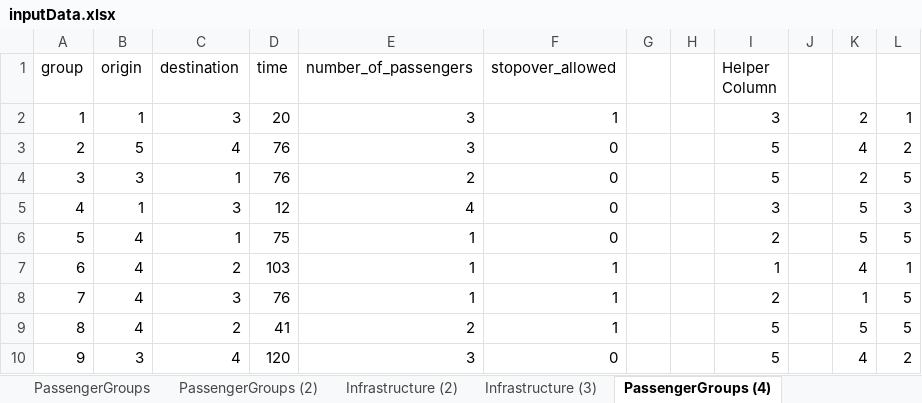
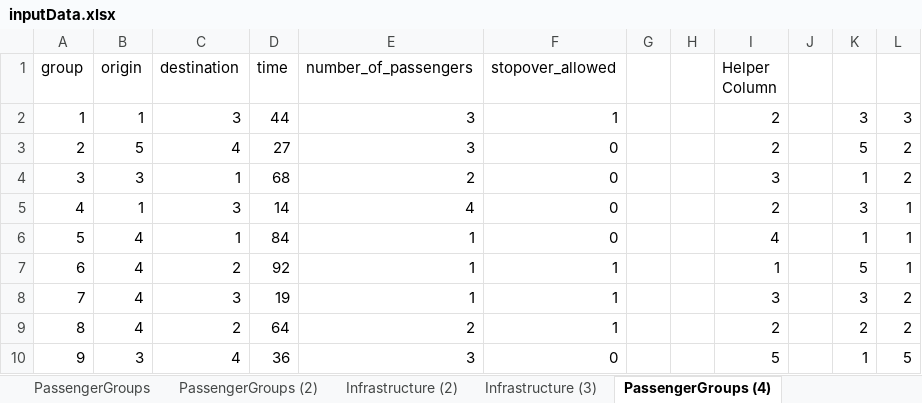
Before and after one commit to JonasHansenDTU/Master-Thesis-eVTOL, an Excel workbook: HanSong_Model/inputData.xlsx, sheet PassengerGroups (4), drawn as a sheet; only a part is shown; values as stored, in another font and other column widths than the file's, no borders; the diff covers the shown part only; the diff names each change by its address in the sheet, - before the commit and + after, or states it on an @@ line.

```diff
--- a/HanSong_Model/inputData.xlsx (sheet PassengerGroups (4))
+++ b/HanSong_Model/inputData.xlsx (sheet PassengerGroups (4))
-D2 (time): 20
+D2 (time): 44
-I2 (Helper Column): 3
+I2 (Helper Column): 2
-K2: 2
+K2: 3
-L2: 1
+L2: 3
-D3 (time): 76
+D3 (time): 27
-I3 (Helper Column): 5
+I3 (Helper Column): 2
-K3: 4
+K3: 5
-D4 (time): 76
+D4 (time): 68
-I4 (Helper Column): 5
+I4 (Helper Column): 3
-K4: 2
+K4: 1
-L4: 5
+L4: 2
-D5 (time): 12
+D5 (time): 14
-I5 (Helper Column): 3
+I5 (Helper Column): 2
-K5: 5
+K5: 3
-L5: 3
+L5: 1
-D6 (time): 75
+D6 (time): 84
-I6 (Helper Column): 2
+I6 (Helper Column): 4
-K6: 5
+K6: 1
-L6: 5
+L6: 1
-D7 (time): 103
+D7 (time): 92
-K7: 4
+K7: 5
-D8 (time): 76
+D8 (time): 19
-I8 (Helper Column): 2
+I8 (Helper Column): 3
-K8: 1
+K8: 3
-L8:L9: 5
+L8:L9: 2
-D9 (time): 41
+D9 (time): 64
-I9 (Helper Column): 5
+I9 (Helper Column): 2
-K9: 5
+K9: 2
-D10 (time): 120
+D10 (time): 36
-K10: 4
+K10: 1
-L10: 2
+L10: 5
```
Also changed, not shown: 36 edited cells elsewhere in this sheet, 2 other files.
